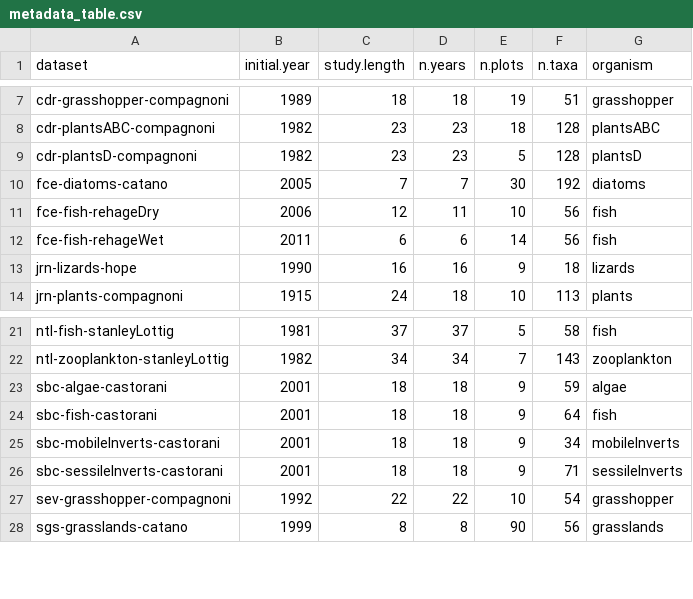
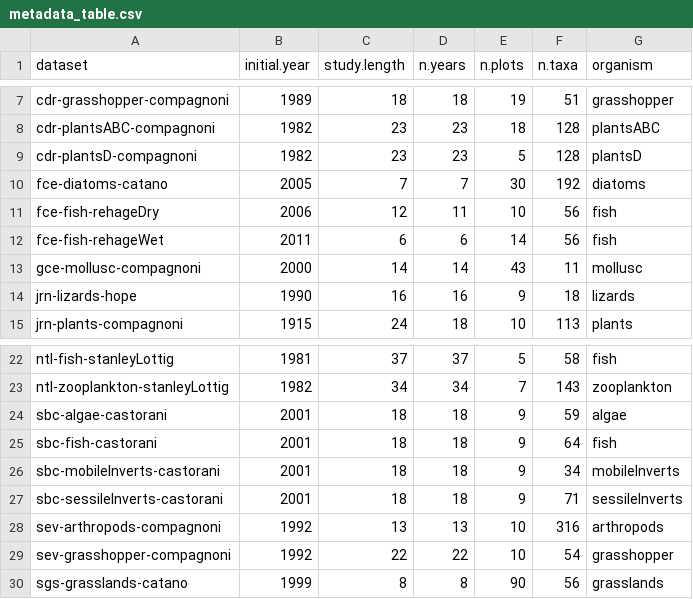
Before and after one commit to sokole/ltermetacommunities, a CSV file: MS3-Supp-Info/metadata_table.csv, drawn as a sheet; only a part is shown, gaps mark what is left out; the diff names each change by its address in the sheet, - before the commit and + after, or states it on an @@ line.

Commit message:
QA/QC sev-arthropods

```diff
--- a/MS3-Supp-Info/metadata_table.csv
+++ b/MS3-Supp-Info/metadata_table.csv
+row 13: gce-mollusc-compagnoni | 2000 | 14 | 14 | 43 | 11 | mollusc
+row 28: sev-arthropods-compagnoni | 1992 | 13 | 13 | 10 | 316 | arthropods
```
Also changed, not shown: 8 other files.
